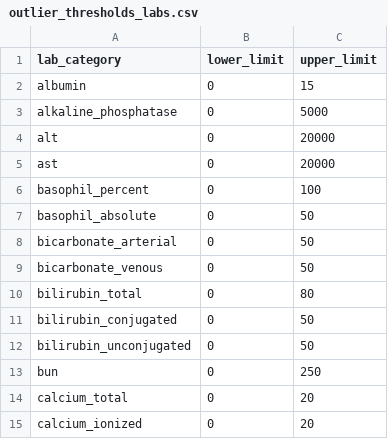
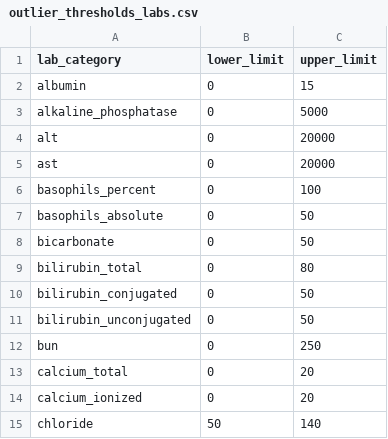
Before and after one commit to clif-consortium/CLIF, a CSV file: outlier-handling/outlier_thresholds_labs.csv, drawn as a sheet; only a part is shown; the shorter side is filled out with more unchanged rows.

Commit message:
Updated location cats according to Issue 26 and lab cats in outlier file

```diff
--- a/outlier-handling/outlier_thresholds_labs.csv
+++ b/outlier-handling/outlier_thresholds_labs.csv
@@ -5,6 +5,5 @@ alt,0,20000
 ast,0,20000
-basophil_percent,0,100
-basophil_absolute,0,50
-bicarbonate_arterial, 0,50
-bicarbonate_venous,0,50
+basophils_percent,0,100
+basophils_absolute,0,50
+bicarbonate, 0,50
 bilirubin_total,0,80
```
Also changed, not shown: 1 other file.
